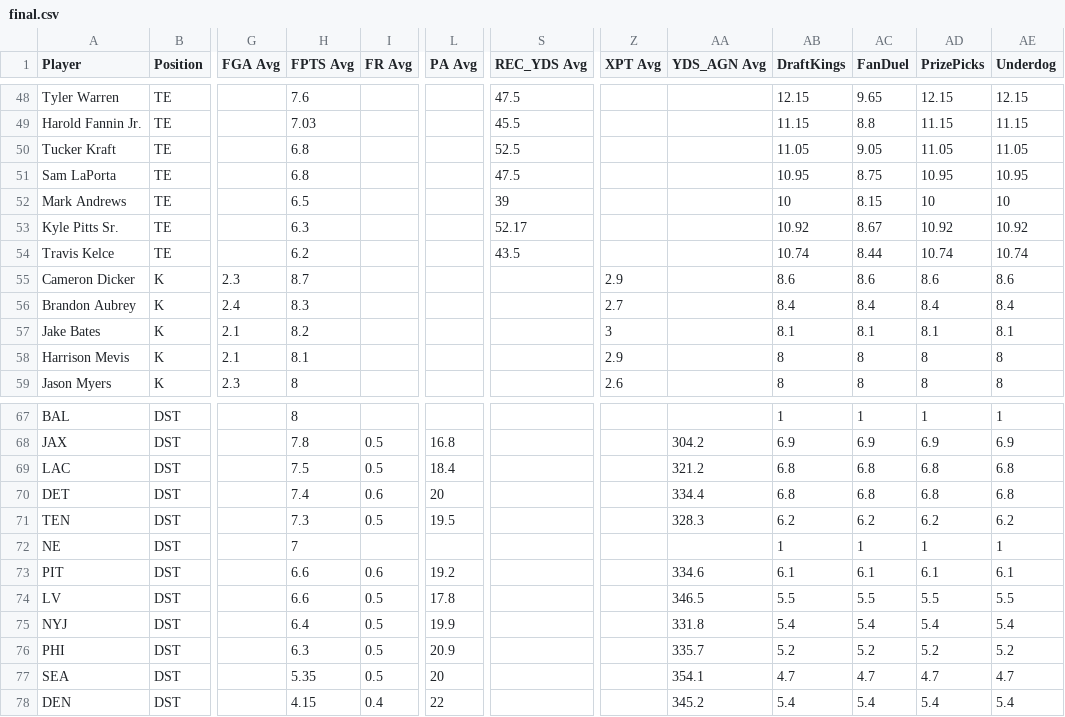
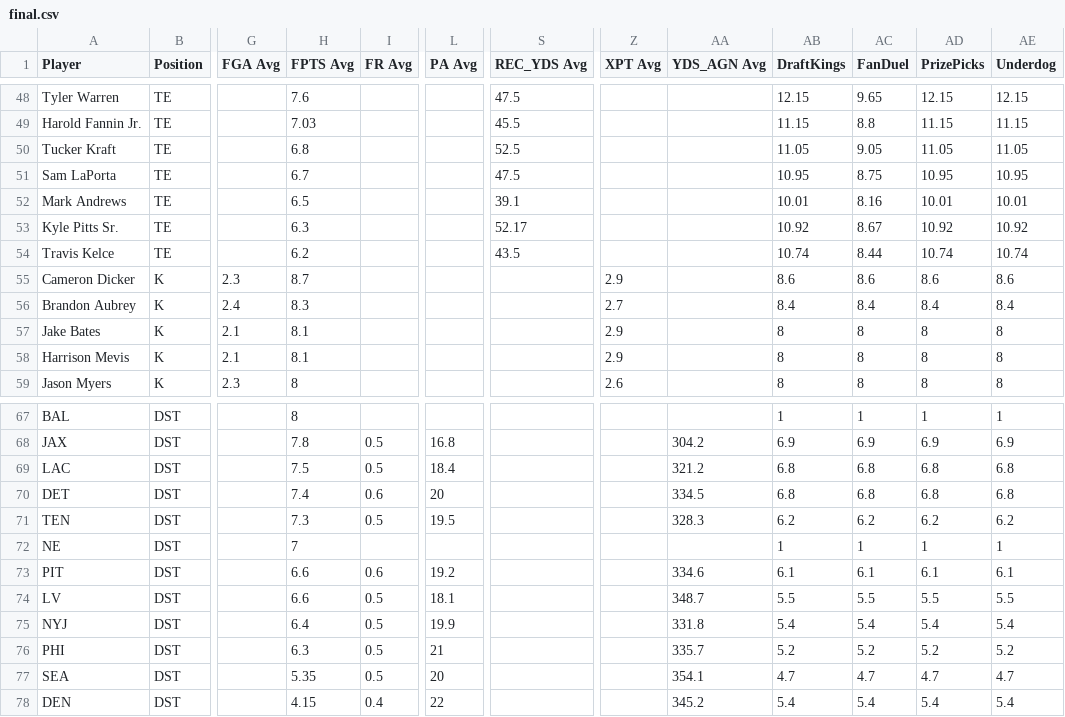
Before and after one commit to 925Sports/925Sports-nfl-dfs-data, a CSV file: final.csv, drawn as a sheet; only a part is shown, gaps mark what is left out; the diff covers the shown part only; the diff names each change by its address in the sheet, - before the commit and + after, or states it on an @@ line.

```diff
--- a/final.csv
+++ b/final.csv
-H51 (FPTS Avg): 6.8
+H51 (FPTS Avg): 6.7
-S52 (REC_YDS Avg): 39
+S52 (REC_YDS Avg): 39.1
-AB52 (DraftKings): 10
+AB52 (DraftKings): 10.01
-AC52 (FanDuel): 8.15
+AC52 (FanDuel): 8.16
-AD52 (PrizePicks): 10
+AD52 (PrizePicks): 10.01
-AE52 (Underdog): 10
+AE52 (Underdog): 10.01
-H57 (FPTS Avg): 8.2
+H57 (FPTS Avg): 8.1
-Z57 (XPT Avg): 3
+Z57 (XPT Avg): 2.9
-AB57 (DraftKings): 8.1
+AB57 (DraftKings): 8
-AC57 (FanDuel): 8.1
+AC57 (FanDuel): 8
-AD57 (PrizePicks): 8.1
+AD57 (PrizePicks): 8
-AE57 (Underdog): 8.1
+AE57 (Underdog): 8
-AA70 (YDS_AGN Avg): 334.4
+AA70 (YDS_AGN Avg): 334.5
-L74 (PA Avg): 17.8
+L74 (PA Avg): 18.1
-AA74 (YDS_AGN Avg): 346.5
+AA74 (YDS_AGN Avg): 348.7
-L76 (PA Avg): 20.9
+L76 (PA Avg): 21
```
Also changed, not shown: 1 added row, 1 removed row and 25 edited cells elsewhere in this file, players.csv, 1 other file.
